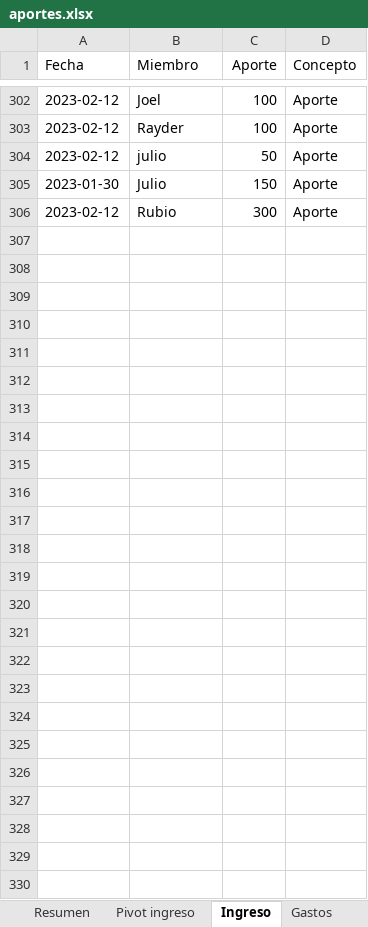
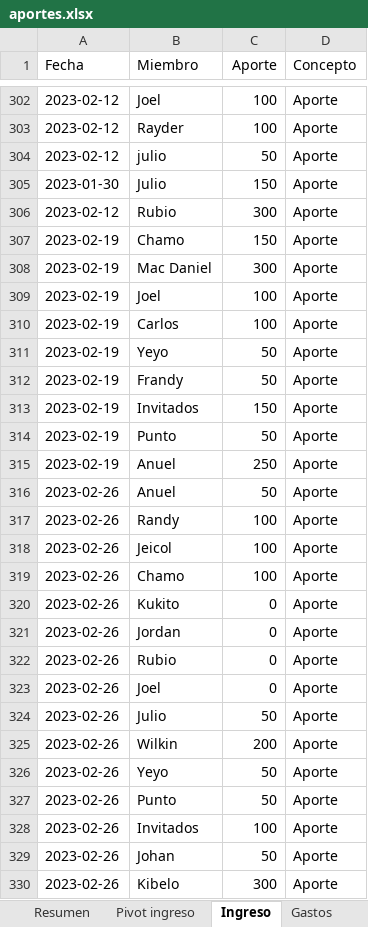
Before and after one commit to Johan-rosa/goat_website, an Excel workbook: data/aportes.xlsx, sheet Ingreso, drawn as a sheet; only a part is shown, gaps mark what is left out; values as stored, in another font and other column widths than the file's, no borders; conditional formats not drawn; the diff names each change by its address in the sheet, - before the commit and + after, or states it on an @@ line.

```diff
--- a/data/aportes.xlsx (sheet Ingreso)
+++ b/data/aportes.xlsx (sheet Ingreso)
+row 307: 2023-02-19 | Chamo | 150 | Aporte
+row 308: 2023-02-19 | Mac Daniel | 300 | Aporte
+row 309: 2023-02-19 | Joel | 100 | Aporte
+row 310: 2023-02-19 | Carlos | 100 | Aporte
+row 311: 2023-02-19 | Yeyo | 50 | Aporte
+row 312: 2023-02-19 | Frandy | 50 | Aporte
+row 313: 2023-02-19 | Invitados | 150 | Aporte
+row 314: 2023-02-19 | Punto | 50 | Aporte
+row 315: 2023-02-19 | Anuel | 250 | Aporte
+row 316: 2023-02-26 | Anuel | 50 | Aporte
+row 317: 2023-02-26 | Randy | 100 | Aporte
+row 318: 2023-02-26 | Jeicol | 100 | Aporte
+row 319: 2023-02-26 | Chamo | 100 | Aporte
+row 320: 2023-02-26 | Kukito | 0 | Aporte
+row 321: 2023-02-26 | Jordan | 0 | Aporte
+row 322: 2023-02-26 | Rubio | 0 | Aporte
+row 323: 2023-02-26 | Joel | 0 | Aporte
+row 324: 2023-02-26 | Julio | 50 | Aporte
+row 325: 2023-02-26 | Wilkin | 200 | Aporte
+row 326: 2023-02-26 | Yeyo | 50 | Aporte
+row 327: 2023-02-26 | Punto | 50 | Aporte
+row 328: 2023-02-26 | Invitados | 100 | Aporte
+row 329: 2023-02-26 | Johan | 50 | Aporte
+row 330: 2023-02-26 | Kibelo | 300 | Aporte
```
Also changed, not shown: sheet Cuentas por cobrar, sheet Gastos, 2 other files.
